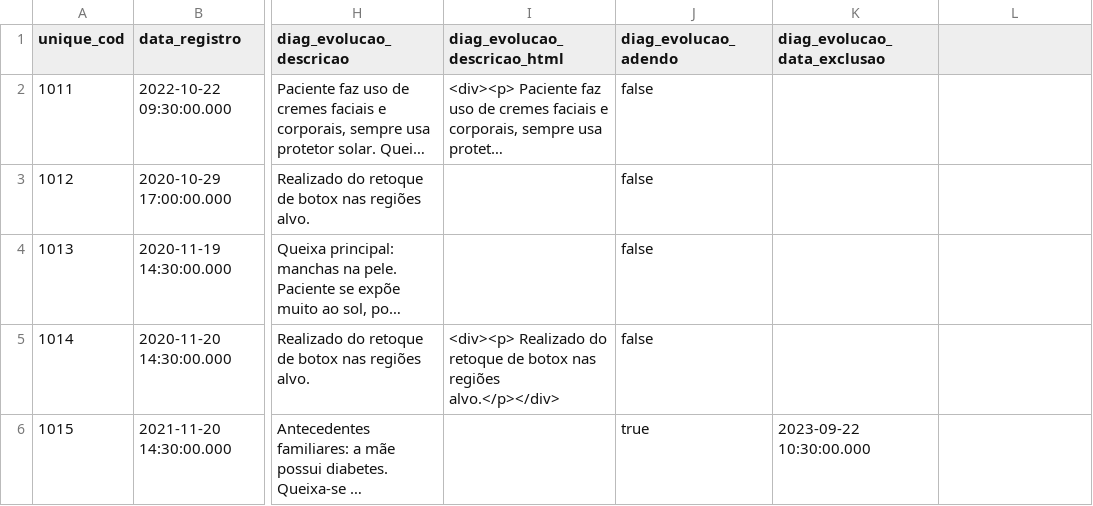
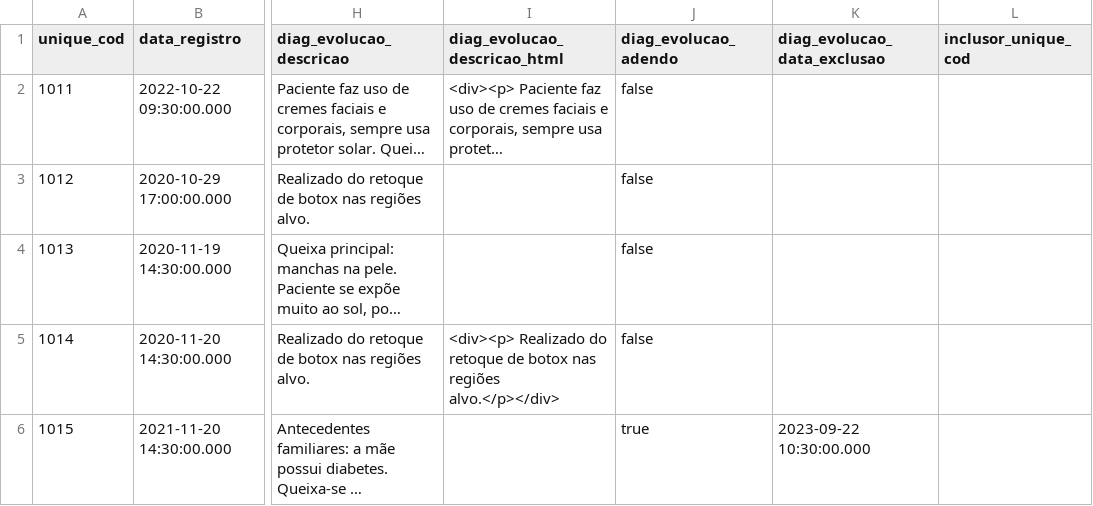
Before and after one commit to ebrain-clinic/tech-docs, a CSV file: docs/arquivos_exemplos/import_evolucao.csv, drawn as a sheet; only a part is shown, gaps mark what is left out; long unchanged cells end in …; the diff names each change by its address in the sheet, - before the commit and + after, or states it on an @@ line.

```diff
--- a/docs/arquivos_exemplos/import_evolucao.csv
+++ b/docs/arquivos_exemplos/import_evolucao.csv
-L1: (empty)
+L1: inclusor_unique_cod
```
Also changed, not shown: docs/arquivos_exemplos/import_pessoa_alerta.csv, docs/arquivos_exemplos/import_prescricao_atestado.csv, 16 other files.
